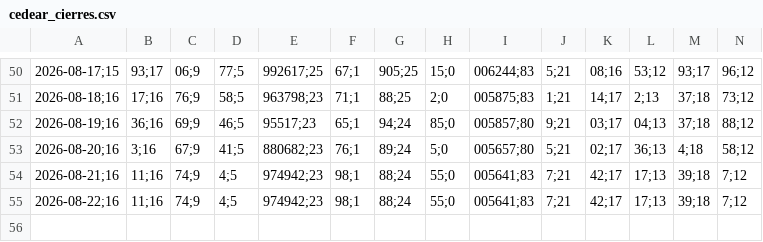
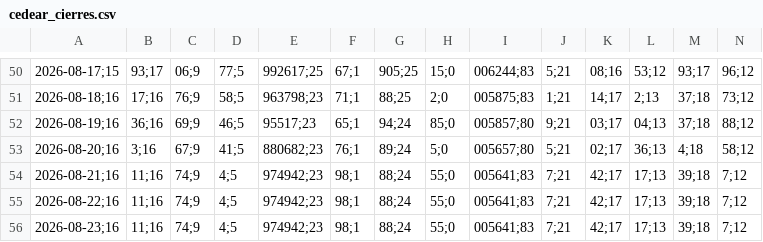
Before and after one commit to Brunogatti79/inversiones-bursatiles, a CSV file: data/cedear_cierres.csv, drawn as a sheet; only a part is shown, gaps mark what is left out; rows hold the shown columns only; the diff names each change by its address in the sheet, - before the commit and + after, or states it on an @@ line.

Commit message:
auto: cedear_cierres 2026-08-23 17:36

```diff
--- a/data/cedear_cierres.csv
+++ b/data/cedear_cierres.csv
+row 56: 2026-08-23;16 | 11;16 | 74;9 | 4;5 | 974942;23 | 98;1 | 88;24 | 55;0 | 005641;83 | 7;21 | 42;17 | 17;13 | 39;18 | 7;12
```
